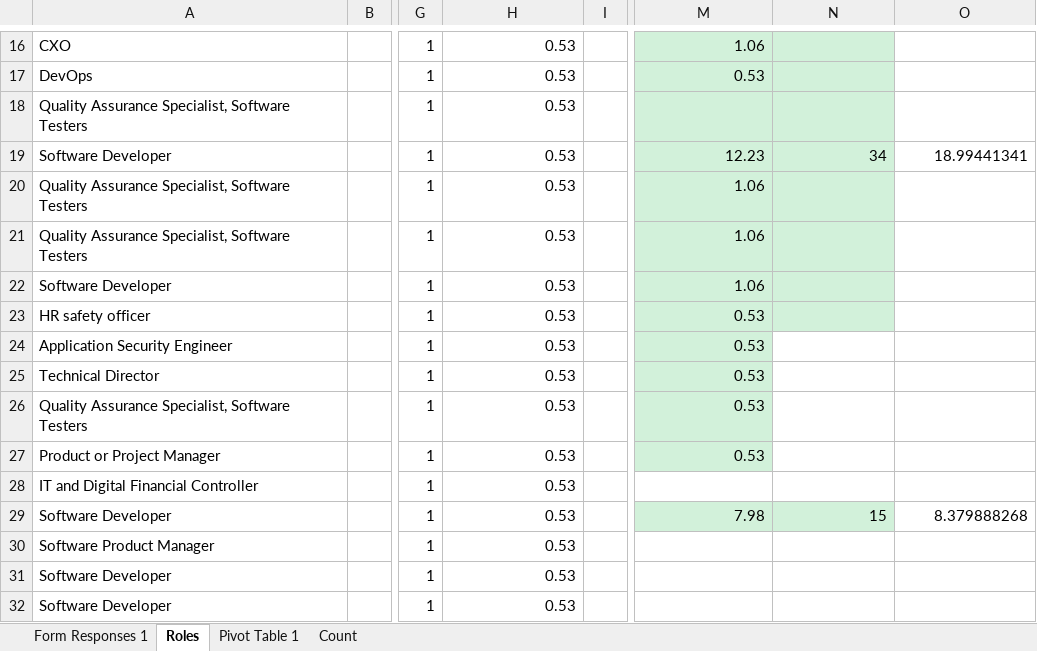
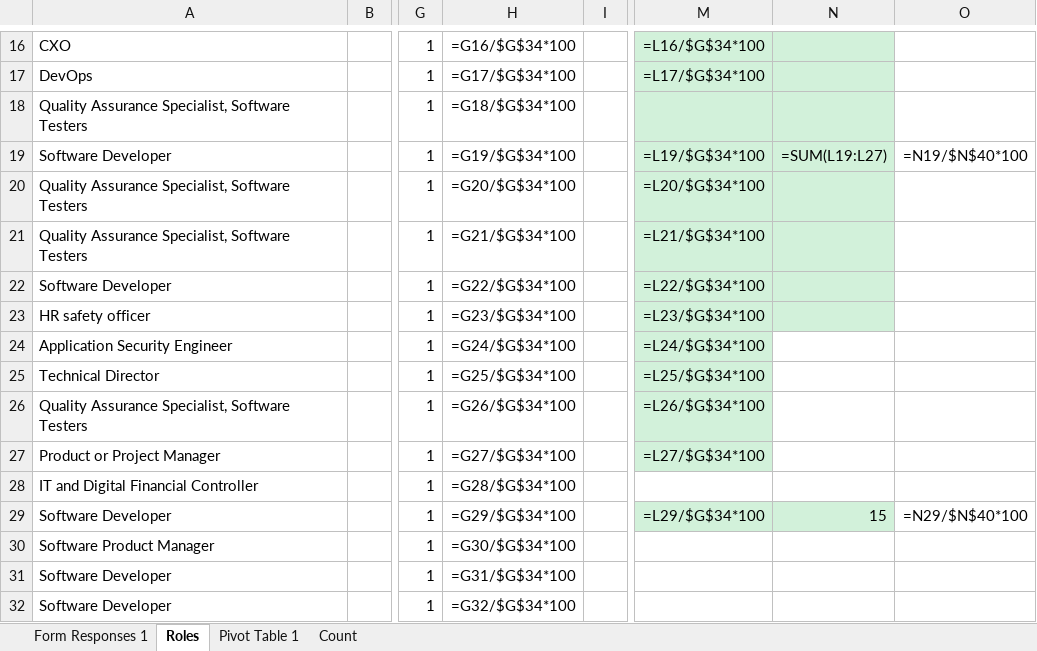
Before and after one commit to morakotch/pandemic_programming, an Excel workbook: data/แบบสอบถามเรื่องผลกระทบจาก COVID-19 กับนักพัฒนาซอฟตแวร์ (Responses)-1st-2nd_combined.xlsx, sheet Roles, drawn as a sheet; only a part is shown, gaps mark what is left out; values as stored, in another font and other column widths than the file's, no borders; formulas without a stored value are shown as written; charts and pictures not drawn; the diff covers the shown part only; the diff names each change by its address in the sheet, - before the commit and + after, or states it on an @@ line.

```diff
--- a/data/แบบสอบถามเรื่องผลกระทบจาก COVID-19 กับนักพัฒนาซอฟตแวร์ (Responses)-1st-2nd_combined.xlsx (sheet Roles)
+++ b/data/แบบสอบถามเรื่องผลกระทบจาก COVID-19 กับนักพัฒนาซอฟตแวร์ (Responses)-1st-2nd_combined.xlsx (sheet Roles)
-H16: 0.53
+H16: =G16/$G$34*100
-M16: 1.06
+M16: =L16/$G$34*100
-H17: 0.53
+H17: =G17/$G$34*100
-M17: 0.53
+M17: =L17/$G$34*100
-H18: 0.53
+H18: =G18/$G$34*100
-H19: 0.53
+H19: =G19/$G$34*100
-M19: 12.23
+M19: =L19/$G$34*100
-N19: 34
+N19: =SUM(L19:L27)
-O19: 18.99441341
+O19: =N19/$N$40*100
-H20: 0.53
+H20: =G20/$G$34*100
-M20: 1.06
+M20: =L20/$G$34*100
-H21: 0.53
+H21: =G21/$G$34*100
-M21: 1.06
+M21: =L21/$G$34*100
-H22: 0.53
+H22: =G22/$G$34*100
-M22: 1.06
+M22: =L22/$G$34*100
-H23: 0.53
+H23: =G23/$G$34*100
-M23: 0.53
+M23: =L23/$G$34*100
-H24: 0.53
+H24: =G24/$G$34*100
-M24: 0.53
+M24: =L24/$G$34*100
-H25: 0.53
+H25: =G25/$G$34*100
-M25: 0.53
+M25: =L25/$G$34*100
-H26: 0.53
+H26: =G26/$G$34*100
-M26: 0.53
+M26: =L26/$G$34*100
-H27: 0.53
+H27: =G27/$G$34*100
-M27: 0.53
+M27: =L27/$G$34*100
-H28: 0.53
+H28: =G28/$G$34*100
-H29: 0.53
+H29: =G29/$G$34*100
-M29: 7.98
+M29: =L29/$G$34*100
-O29: 8.379888268
+O29: =N29/$N$40*100
-H30: 0.53
+H30: =G30/$G$34*100
-H31: 0.53
+H31: =G31/$G$34*100
-H32: 0.53
+H32: =G32/$G$34*100
```
Also changed, not shown: 47 edited cells elsewhere in this sheet, sheet Form Responses 1, sheet Count, hidden cells, charts or pictures, 5 other files.
